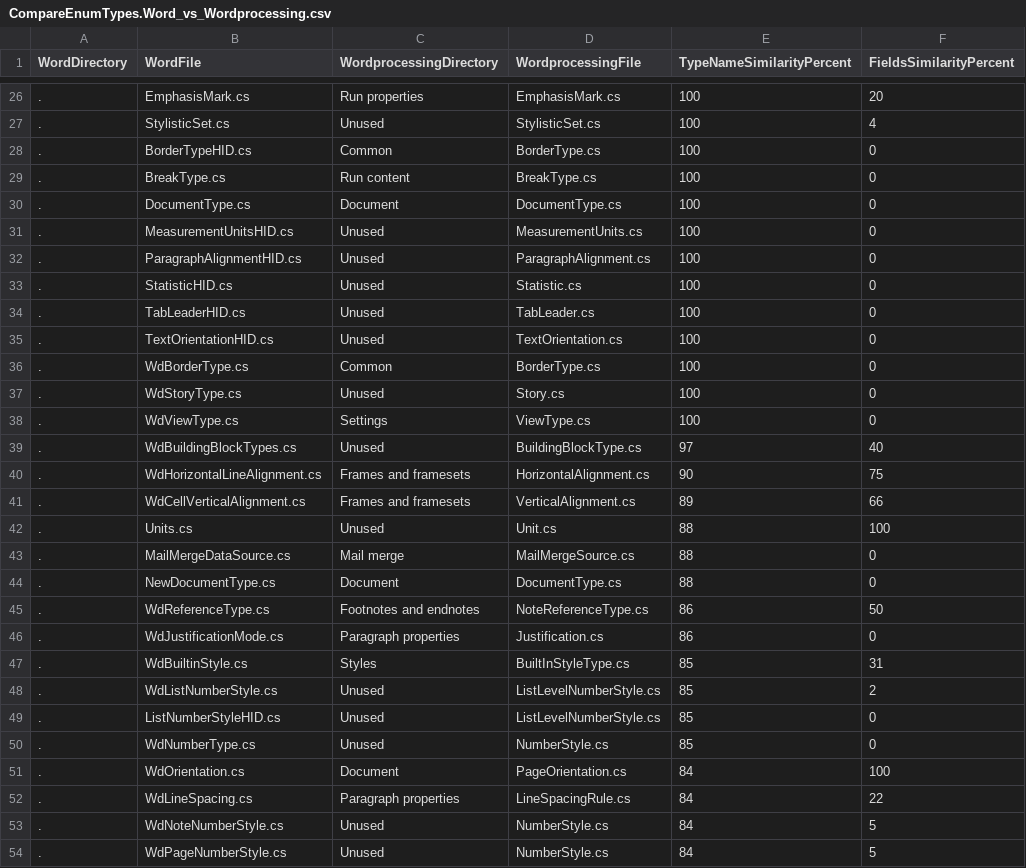
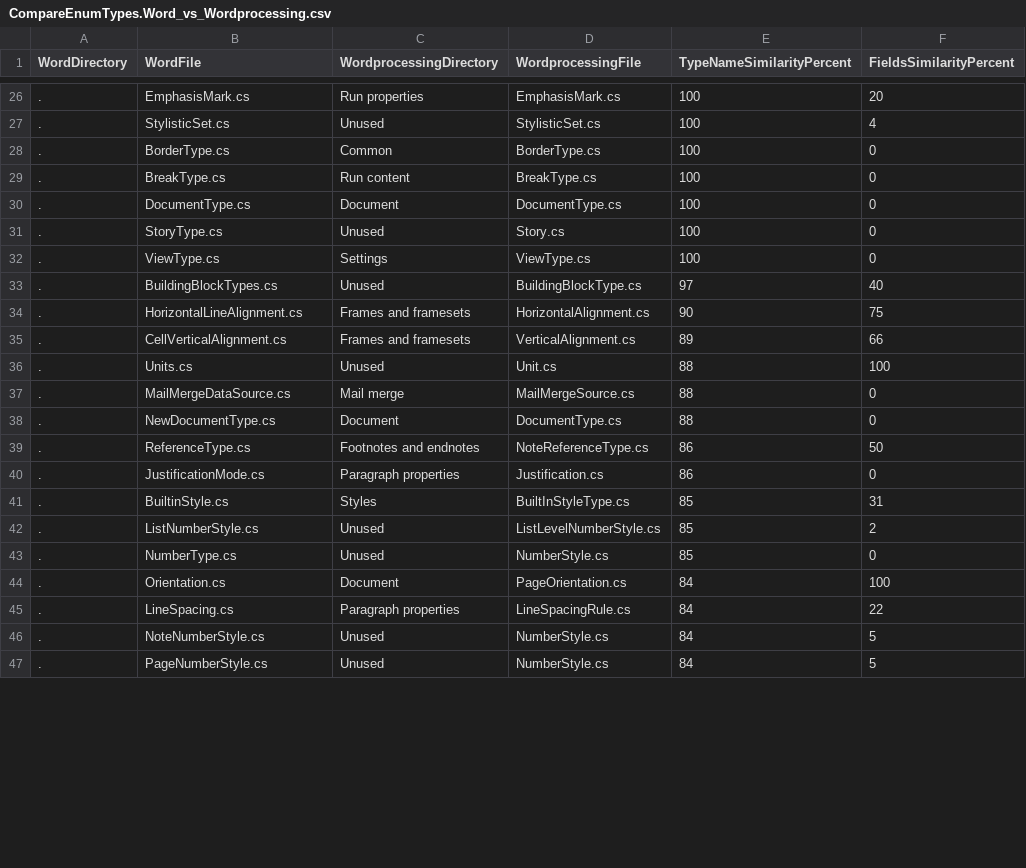
Before and after one commit to qhta/DocxDocument, a CSV file: CompareEnumTypes.Word_vs_Wordprocessing.csv, drawn as a sheet; only a part is shown, gaps mark what is left out; the diff covers the shown part only.

Commit message:
Duplicated types removed

```diff
--- a/CompareEnumTypes.Word_vs_Wordprocessing.csv
+++ b/CompareEnumTypes.Word_vs_Wordprocessing.csv
@@ -27,16 +27,10 @@ WordDirectory;WordFile;WordprocessingDirectory;WordprocessingFile;TypeNameSimila
 .;StylisticSet.cs;Unused;StylisticSet.cs;100;4
-.;BorderTypeHID.cs;Common;BorderType.cs;100;0
+.;BorderType.cs;Common;BorderType.cs;100;0
 .;BreakType.cs;Run content;BreakType.cs;100;0
 .;DocumentType.cs;Document;DocumentType.cs;100;0
-.;MeasurementUnitsHID.cs;Unused;MeasurementUnits.cs;100;0
-.;ParagraphAlignmentHID.cs;Unused;ParagraphAlignment.cs;100;0
-.;StatisticHID.cs;Unused;Statistic.cs;100;0
-.;TabLeaderHID.cs;Unused;TabLeader.cs;100;0
-.;TextOrientationHID.cs;Unused;TextOrientation.cs;100;0
-.;WdBorderType.cs;Common;BorderType.cs;100;0
-.;WdStoryType.cs;Unused;Story.cs;100;0
-.;WdViewType.cs;Settings;ViewType.cs;100;0
-.;WdBuildingBlockTypes.cs;Unused;BuildingBlockType.cs;97;40
-.;WdHorizontalLineAlignment.cs;Frames and framesets;HorizontalAlignment.cs;90;75
-.;WdCellVerticalAlignment.cs;Frames and framesets;VerticalAlignment.cs;89;66
+.;StoryType.cs;Unused;Story.cs;100;0
+.;ViewType.cs;Settings;ViewType.cs;100;0
+.;BuildingBlockTypes.cs;Unused;BuildingBlockType.cs;97;40
+.;HorizontalLineAlignment.cs;Frames and framesets;HorizontalAlignment.cs;90;75
+.;CellVerticalAlignment.cs;Frames and framesets;VerticalAlignment.cs;89;66
 .;Units.cs;Unused;Unit.cs;88;100
@@ -44,11 +38,10 @@ WordDirectory;WordFile;WordprocessingDirectory;WordprocessingFile;TypeNameSimila
 .;NewDocumentType.cs;Document;DocumentType.cs;88;0
-.;WdReferenceType.cs;Footnotes and endnotes;NoteReferenceType.cs;86;50
-.;WdJustificationMode.cs;Paragraph properties;Justification.cs;86;0
-.;WdBuiltinStyle.cs;Styles;BuiltInStyleType.cs;85;31
-.;WdListNumberStyle.cs;Unused;ListLevelNumberStyle.cs;85;2
-.;ListNumberStyleHID.cs;Unused;ListLevelNumberStyle.cs;85;0
-.;WdNumberType.cs;Unused;NumberStyle.cs;85;0
-.;WdOrientation.cs;Document;PageOrientation.cs;84;100
-.;WdLineSpacing.cs;Paragraph properties;LineSpacingRule.cs;84;22
-.;WdNoteNumberStyle.cs;Unused;NumberStyle.cs;84;5
-.;WdPageNumberStyle.cs;Unused;NumberStyle.cs;84;5
+.;ReferenceType.cs;Footnotes and endnotes;NoteReferenceType.cs;86;50
+.;JustificationMode.cs;Paragraph properties;Justification.cs;86;0
+.;BuiltinStyle.cs;Styles;BuiltInStyleType.cs;85;31
+.;ListNumberStyle.cs;Unused;ListLevelNumberStyle.cs;85;2
+.;NumberType.cs;Unused;NumberStyle.cs;85;0
+.;Orientation.cs;Document;PageOrientation.cs;84;100
+.;LineSpacing.cs;Paragraph properties;LineSpacingRule.cs;84;22
+.;NoteNumberStyle.cs;Unused;NumberStyle.cs;84;5
+.;PageNumberStyle.cs;Unused;NumberStyle.cs;84;5
```
Also changed, not shown: 3 added rows, 8 removed rows and 63 edited cells elsewhere in this file, 37 other files.
